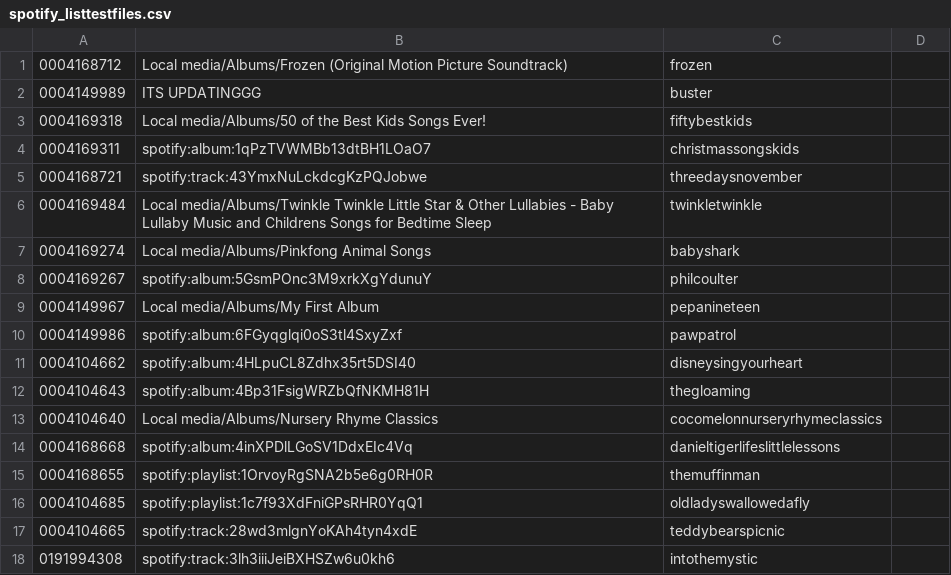
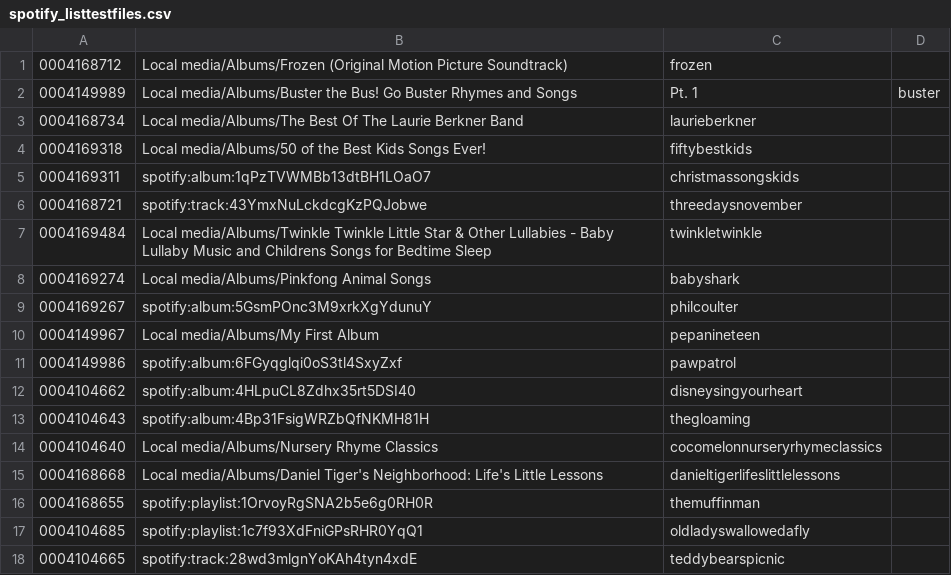
Before and after one commit to peadarforbes/musicbox, a CSV file: spotify_listtestfiles.csv, drawn as a sheet; only a part is shown; the shorter side is filled out with more unchanged rows.

Commit message:
Update spotify_listtestfiles.csv

```diff
--- a/spotify_listtestfiles.csv
+++ b/spotify_listtestfiles.csv
@@ -1,3 +1,4 @@
 0004168712,Local media/Albums/Frozen (Original Motion Picture Soundtrack),frozen
-0004149989,ITS UPDATINGGG,buster
+0004149989,Local media/Albums/Buster the Bus! Go Buster Rhymes and Songs, Pt. 1,buster
+0004168734,Local media/Albums/The Best Of The Laurie Berkner Band,laurieberkner
 0004169318,Local media/Albums/50 of the Best Kids Songs Ever!,fiftybestkids
@@ -13,3 +14,3 @@
 0004104640,Local media/Albums/Nursery Rhyme Classics,cocomelonnurseryrhymeclassics
-0004168668,spotify:album:4inXPDlLGoSV1DdxEIc4Vq,danieltigerlifeslittlelessons
+0004168668,Local media/Albums/Daniel Tiger's Neighborhood: Life's Little Lessons,danieltigerlifeslittlelessons
 0004168655,spotify:playlist:1OrvoyRgSNA2b5e6g0RH0R,themuffinman
```
